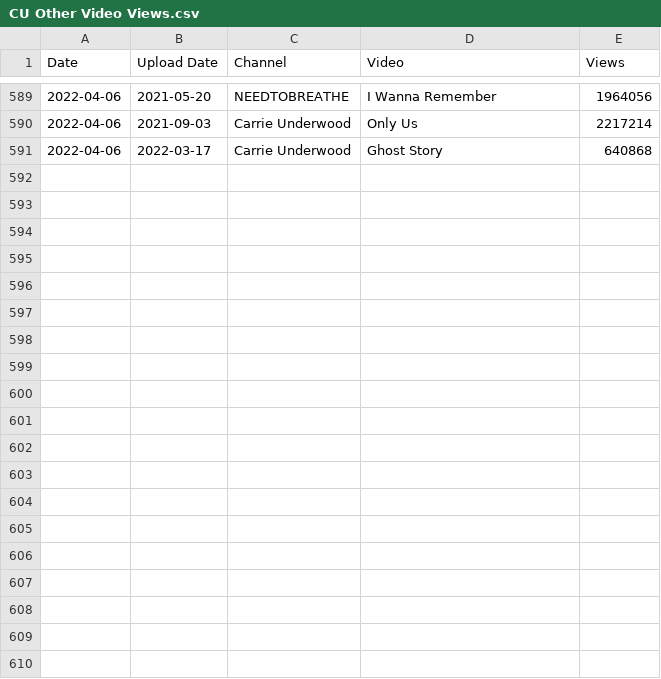
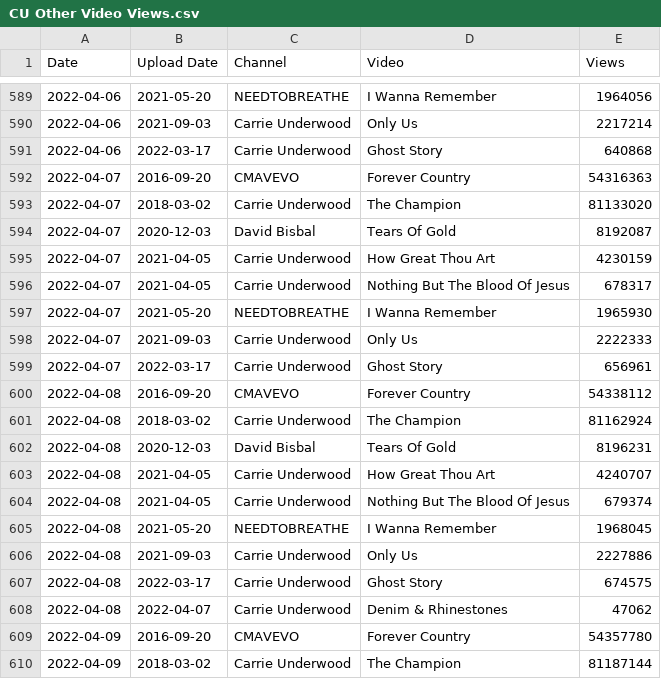
Before and after one commit to jefang15/Scrape-YouTube-Views, a CSV file: Output/CU Other Video Views.csv, drawn as a sheet; only a part is shown, gaps mark what is left out; the diff covers the shown part only.

Commit message:
Changed df names in code block to turn back date scraped

```diff
--- a/Output/CU Other Video Views.csv
+++ b/Output/CU Other Video Views.csv
@@ -591 +591,20 @@ Date,Upload Date,Channel,Video,Views
 2022-04-06,2022-03-17,Carrie Underwood,Ghost Story,640868
+2022-04-07,2016-09-20,CMAVEVO,Forever Country,54316363
+2022-04-07,2018-03-02,Carrie Underwood,The Champion,81133020
+2022-04-07,2020-12-03,David Bisbal,Tears Of Gold,8192087
+2022-04-07,2021-04-05,Carrie Underwood,How Great Thou Art,4230159
+2022-04-07,2021-04-05,Carrie Underwood,Nothing But The Blood Of Jesus,678317
+2022-04-07,2021-05-20,NEEDTOBREATHE,I Wanna Remember,1965930
+2022-04-07,2021-09-03,Carrie Underwood,Only Us,2222333
+2022-04-07,2022-03-17,Carrie Underwood,Ghost Story,656961
+2022-04-08,2016-09-20,CMAVEVO,Forever Country,54338112
+2022-04-08,2018-03-02,Carrie Underwood,The Champion,81162924
+2022-04-08,2020-12-03,David Bisbal,Tears Of Gold,8196231
+2022-04-08,2021-04-05,Carrie Underwood,How Great Thou Art,4240707
+2022-04-08,2021-04-05,Carrie Underwood,Nothing But The Blood Of Jesus,679374
+2022-04-08,2021-05-20,NEEDTOBREATHE,I Wanna Remember,1968045
+2022-04-08,2021-09-03,Carrie Underwood,Only Us,2227886
+2022-04-08,2022-03-17,Carrie Underwood,Ghost Story,674575
+2022-04-08,2022-04-07,Carrie Underwood,Denim & Rhinestones,47062
+2022-04-09,2016-09-20,CMAVEVO,Forever Country,54357780
+2022-04-09,2018-03-02,Carrie Underwood,The Champion,81187144
```
Also changed, not shown: 16 added rows elsewhere in this file, 2 other files.
